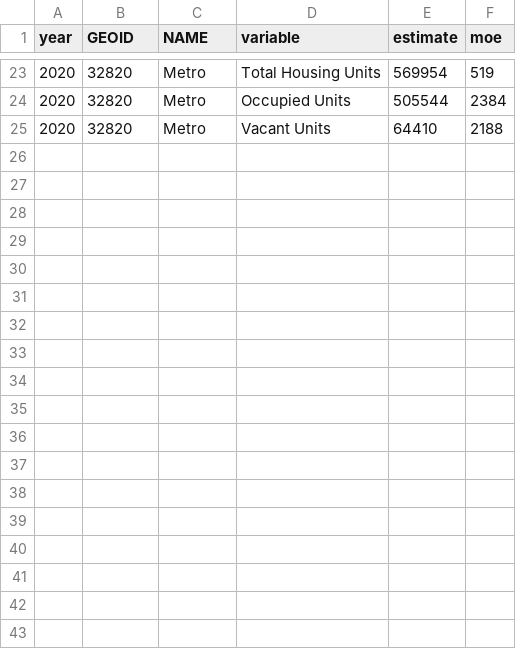
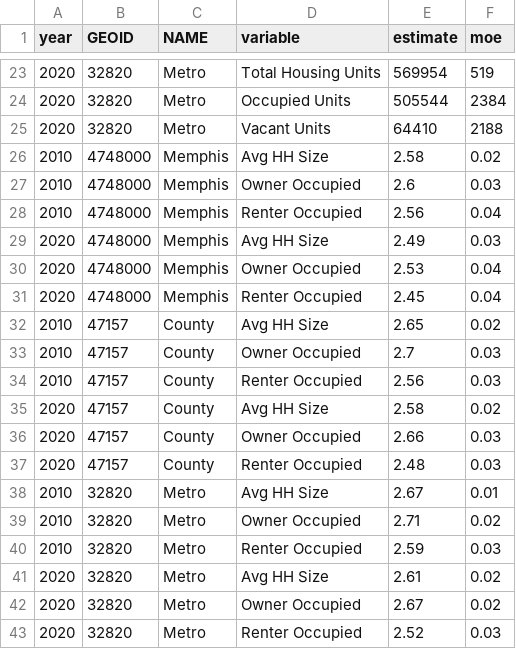
Before and after one commit to sj-io/sj-distill, a CSV file: _mphs/_data/pophsg.csv, drawn as a sheet; only a part is shown, gaps mark what is left out; the diff names each change by its address in the sheet, - before the commit and + after, or states it on an @@ line.

Commit message:
fixed avg hh size and added to table, reknit

```diff
--- a/_mphs/_data/pophsg.csv
+++ b/_mphs/_data/pophsg.csv
+row 26: 2010 | 4748000 | Memphis | Avg HH Size | 2.58 | 0.02
+row 27: 2010 | 4748000 | Memphis | Owner Occupied | 2.6 | 0.03
+row 28: 2010 | 4748000 | Memphis | Renter Occupied | 2.56 | 0.04
+row 29: 2020 | 4748000 | Memphis | Avg HH Size | 2.49 | 0.03
+row 30: 2020 | 4748000 | Memphis | Owner Occupied | 2.53 | 0.04
+row 31: 2020 | 4748000 | Memphis | Renter Occupied | 2.45 | 0.04
+row 32: 2010 | 47157 | County | Avg HH Size | 2.65 | 0.02
+row 33: 2010 | 47157 | County | Owner Occupied | 2.7 | 0.03
+row 34: 2010 | 47157 | County | Renter Occupied | 2.56 | 0.03
+row 35: 2020 | 47157 | County | Avg HH Size | 2.58 | 0.02
+row 36: 2020 | 47157 | County | Owner Occupied | 2.66 | 0.03
+row 37: 2020 | 47157 | County | Renter Occupied | 2.48 | 0.03
+row 38: 2010 | 32820 | Metro | Avg HH Size | 2.67 | 0.01
+row 39: 2010 | 32820 | Metro | Owner Occupied | 2.71 | 0.02
+row 40: 2010 | 32820 | Metro | Renter Occupied | 2.59 | 0.03
+row 41: 2020 | 32820 | Metro | Avg HH Size | 2.61 | 0.02
+row 42: 2020 | 32820 | Metro | Owner Occupied | 2.67 | 0.02
+row 43: 2020 | 32820 | Metro | Renter Occupied | 2.52 | 0.03
```
Also changed, not shown: 6 other files.
